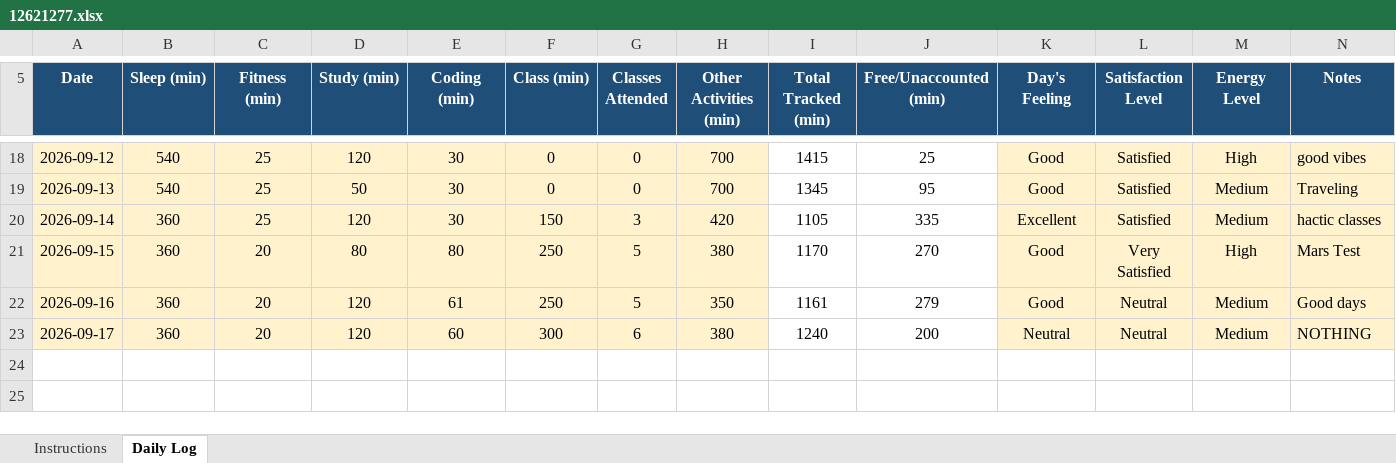
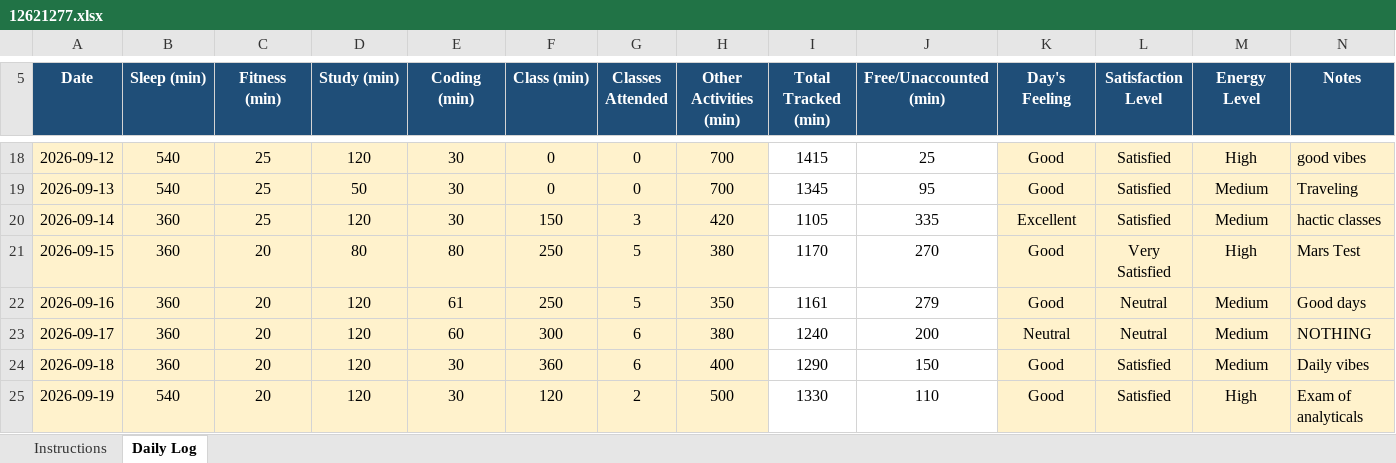
Before and after one commit to amant24/CAP776, an Excel workbook: 12621277.xlsx, sheet Daily Log, drawn as a sheet; only a part is shown, gaps mark what is left out; values as stored, in another font and other column widths than the file's, no borders; conditional formats not drawn; the diff names each change by its address in the sheet, - before the commit and + after, or states it on an @@ line.

Commit message:
Add files via upload

```diff
--- a/12621277.xlsx (sheet Daily Log)
+++ b/12621277.xlsx (sheet Daily Log)
+row 24: 2026-09-18 | 360 | 20 | 120 | 30 | 360 | 6 | 400 | 1290 | 150 | Good | Satisfied | Medium | Daily vibes
+row 25: 2026-09-19 | 540 | 20 | 120 | 30 | 120 | 2 | 500 | 1330 | 110 | Good | Satisfied | High | Exam of analyticals
```
